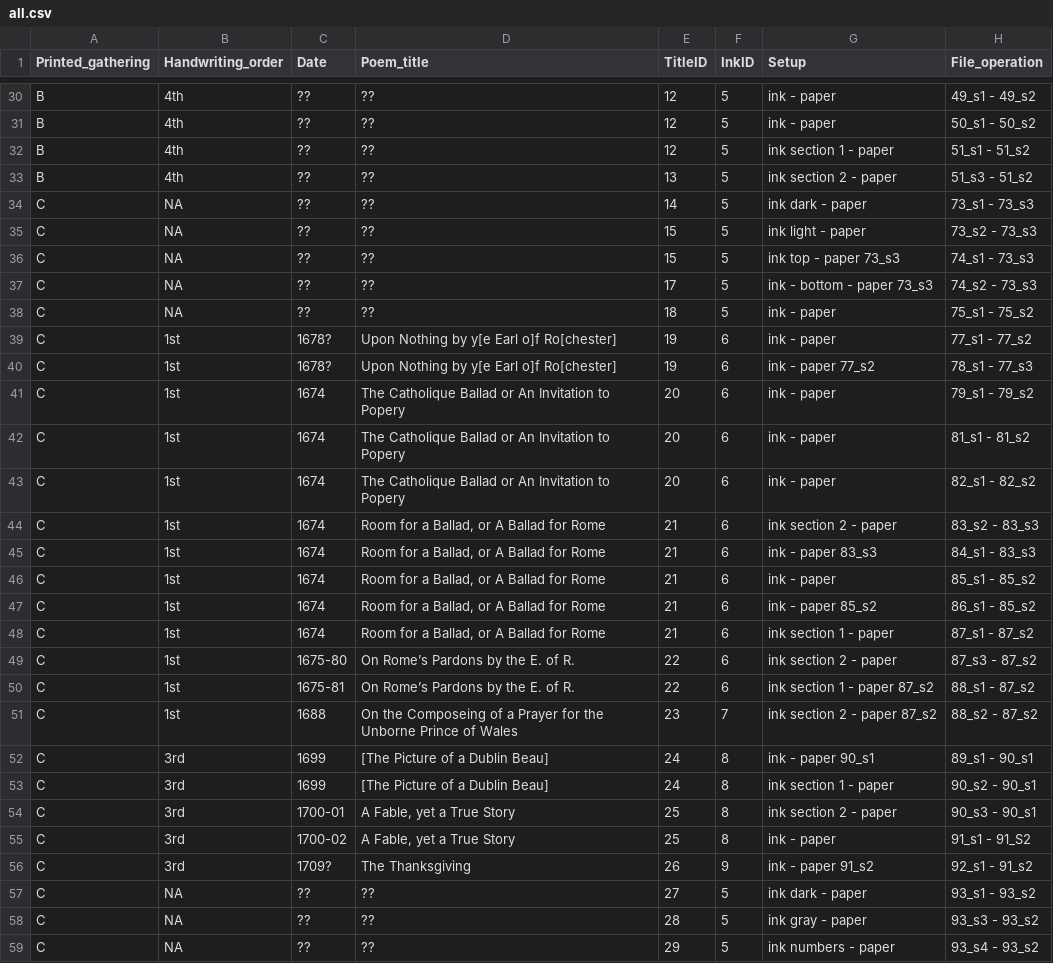
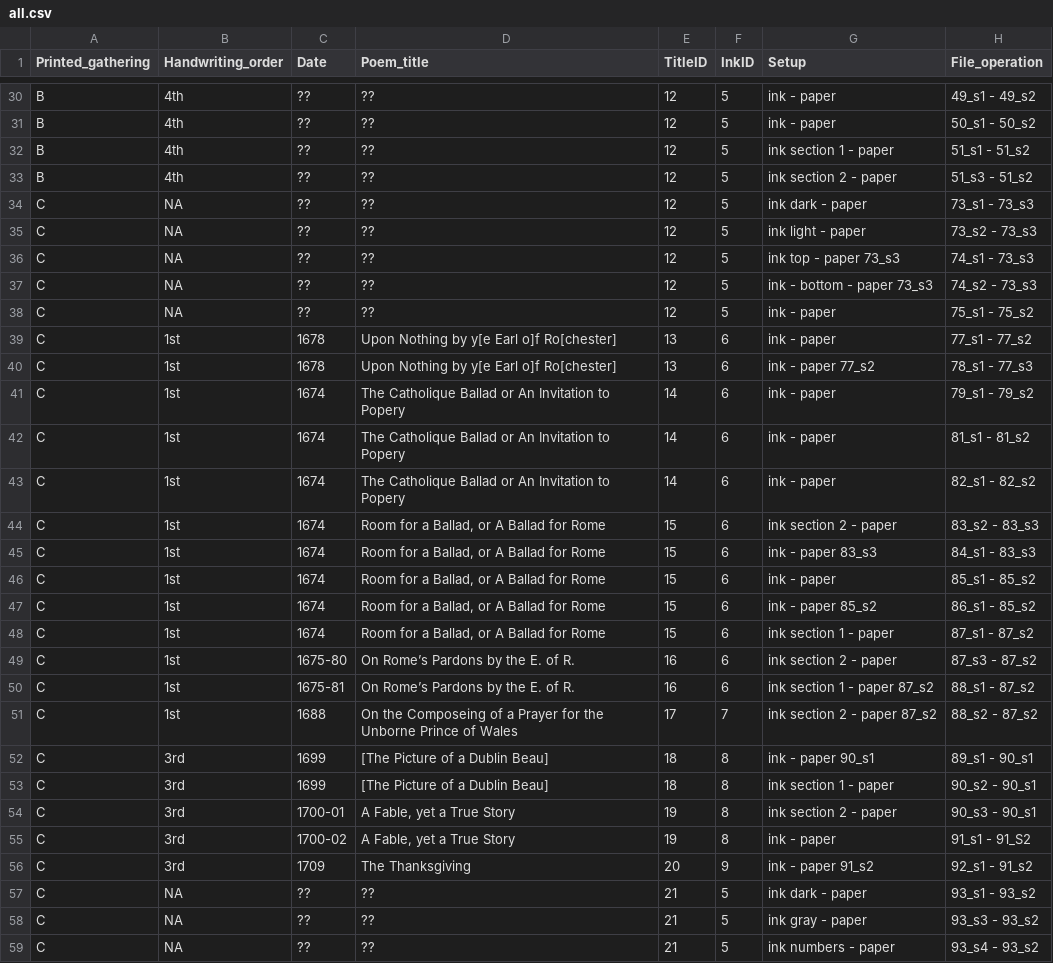
Before and after one commit to andvise/inkandskins, a CSV file: all.csv, drawn as a sheet; only a part is shown, gaps mark what is left out; the diff covers the shown part only; the diff names each change by its address in the sheet, - before the commit and + after, or states it on an @@ line.

```diff
--- a/all.csv
+++ b/all.csv
-E33 (TitleID): 13
+E33 (TitleID): 12
-E34 (TitleID): 14
+E34 (TitleID): 12
-E35:E36 (TitleID): 15
+E35:E36 (TitleID): 12
-E37 (TitleID): 17
+E37 (TitleID): 12
-E38 (TitleID): 18
+E38 (TitleID): 12
-C39:C40 (Date): 1678?
+C39:C40 (Date): 1678
-E39:E40 (TitleID): 19
+E39:E40 (TitleID): 13
-E41:E43 (TitleID): 20
+E41:E43 (TitleID): 14
-E44:E48 (TitleID): 21
+E44:E48 (TitleID): 15
-E49:E50 (TitleID): 22
+E49:E50 (TitleID): 16
-E51 (TitleID): 23
+E51 (TitleID): 17
-E52:E53 (TitleID): 24
+E52:E53 (TitleID): 18
-E54:E55 (TitleID): 25
+E54:E55 (TitleID): 19
-C56 (Date): 1709?
+C56 (Date): 1709
-E56 (TitleID): 26
+E56 (TitleID): 20
-E57 (TitleID): 27
+E57 (TitleID): 21
-E58 (TitleID): 28
+E58 (TitleID): 21
-E59 (TitleID): 29
+E59 (TitleID): 21
```
Also changed, not shown: 8 edited cells elsewhere in this file, selected.csv.
